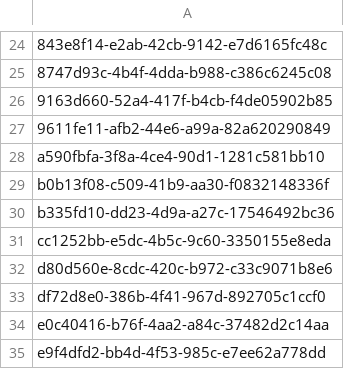
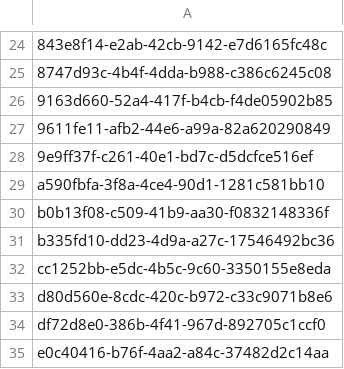
Before and after one commit to aquametalabs/aquameta, a CSV file: bundles-available/org.aquameta.core.ide/rowset.csv, drawn as a sheet; only a part is shown, gaps mark what is left out; the shorter side is filled out with more unchanged rows; the diff names each change by its address in the sheet, - before the commit and + after, or states it on an @@ line.

```diff
--- a/bundles-available/org.aquameta.core.ide/rowset.csv
+++ b/bundles-available/org.aquameta.core.ide/rowset.csv
+row 28: 9e9ff37f-c261-40e1-bd7c-d5dcfce516ef
```
Also changed, not shown: bundles-available/org.aquameta.core.ide/commit.csv, 3 other files.
